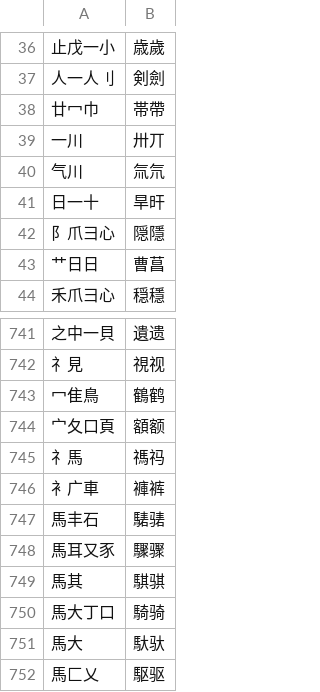
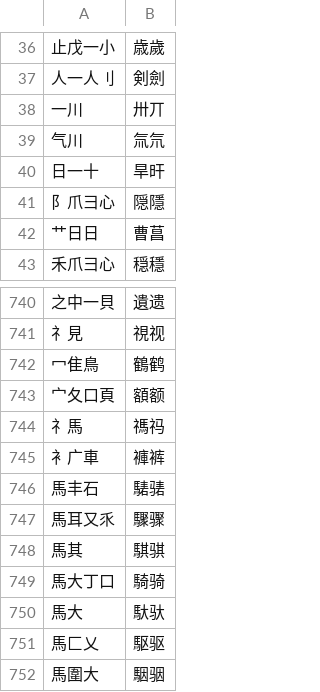
Before and after one commit to chenlin014/jiezi, a TSV file: char_priority/abyz-jp.tsv, drawn as a sheet; only a part is shown, gaps mark what is left out; the shorter side is filled out with more unchanged rows.

```diff
--- a/char_priority/abyz-jp.tsv
+++ b/char_priority/abyz-jp.tsv
@@ -37,3 +37,2 @@
 人一人刂	剣劍
-廿冖巾	帯帶
 一川	卅丌
@@ -747,3 +746,3 @@
 馬丰石	騞𬴃
-馬耳又豕	驟骤
+馬耳又乑	驟骤
 馬其	騏骐
```
Also changed, not shown: char_priority/abyz-jp-patch.tsv, char_priority/abyz-jt.tsv, 3 other files.
